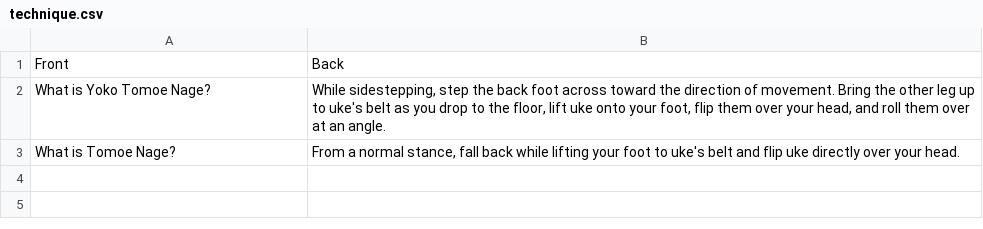
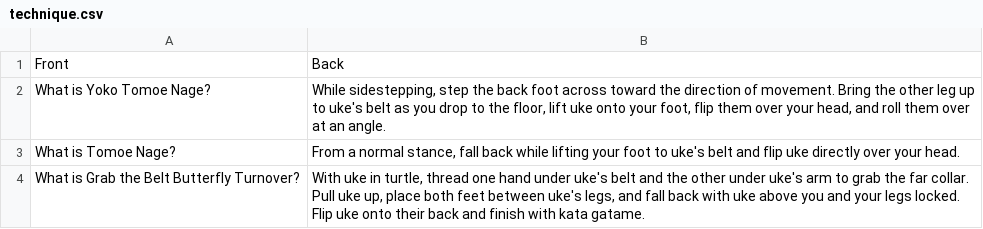
Before and after one commit to grayboywilliams/judo-flashcards, a CSV file: study/sankyu/technique.csv, drawn as a sheet.

```diff
--- a/study/sankyu/technique.csv
+++ b/study/sankyu/technique.csv
@@ -3 +3,2 @@ Front,Back
 "What is Tomoe Nage?","From a normal stance, fall back while lifting your foot to uke's belt and flip uke directly over your head."
+"What is Grab the Belt Butterfly Turnover?","With uke in turtle, thread one hand under uke's belt and the other under uke's arm to grab the far collar. Pull uke up, place both feet between uke's legs, and fall back with uke above you and your legs locked. Flip uke onto their back and finish with kata gatame."
```
Also changed, not shown: 1 other file.
